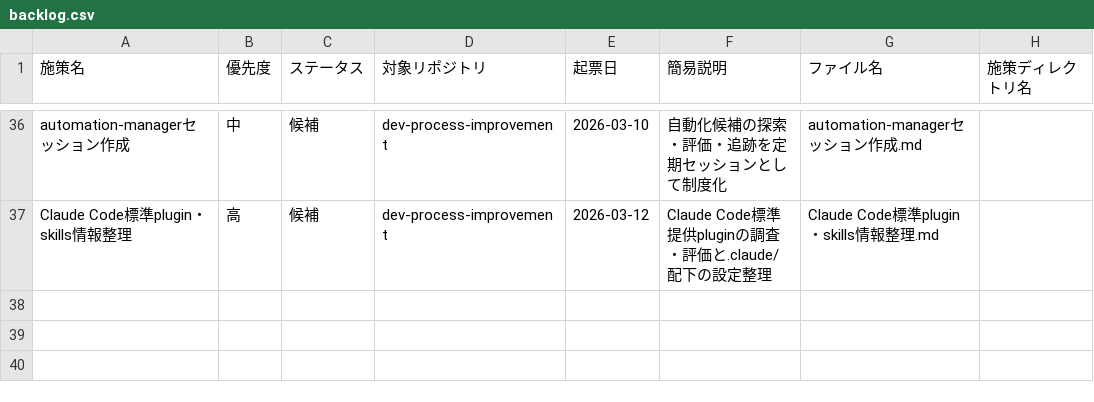
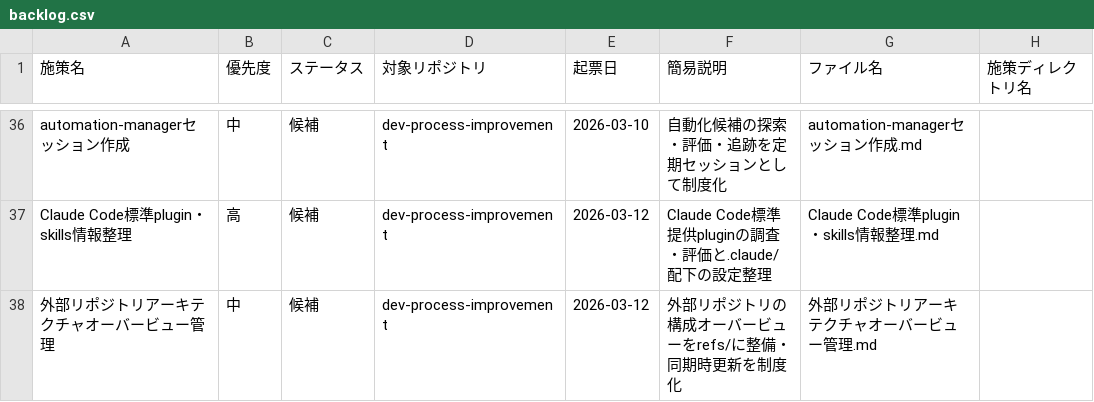
Before and after one commit to ryo12-n/dev-process-improvement, a CSV file: backlog/backlog.csv, drawn as a sheet; only a part is shown, gaps mark what is left out.

```diff
--- a/backlog/backlog.csv
+++ b/backlog/backlog.csv
@@ -37 +37,2 @@ automation-managerセッション作成,中,候補,dev-process-improvement,2026-
 Claude Code標準plugin・skills情報整理,高,候補,dev-process-improvement,2026-03-12,Claude Code標準提供pluginの調査・評価と.claude/配下の設定整理,Claude Code標準plugin・skills情報整理.md,
+外部リポジトリアーキテクチャオーバービュー管理,中,候補,dev-process-improvement,2026-03-12,外部リポジトリの構成オーバービューをrefs/に整備・同期時更新を制度化,外部リポジトリアーキテクチャオーバービュー管理.md,
```
Also changed, not shown: 1 other file.
